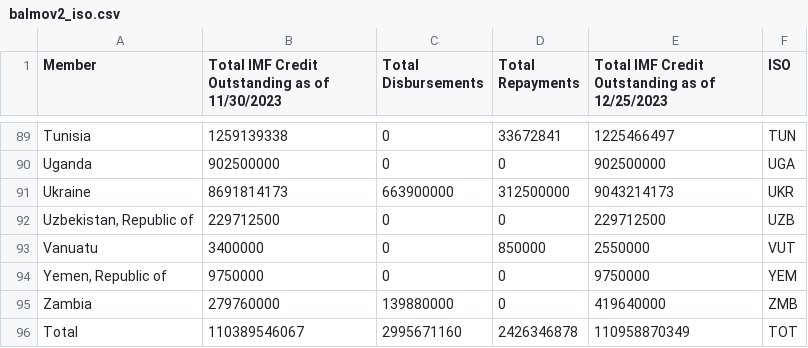
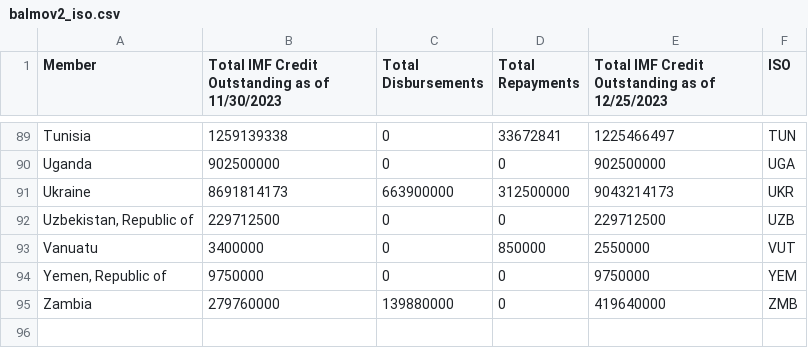
Before and after one commit to ProfKlein/github.io, a CSV file: weo/balmov2_iso.csv, drawn as a sheet; only a part is shown, gaps mark what is left out.

Commit message:
Add files via upload

```diff
--- a/weo/balmov2_iso.csv
+++ b/weo/balmov2_iso.csv
@@ -95,2 +95 @@ Vanuatu,3400000,0,850000,2550000,VUT
 Zambia,279760000,139880000,0,419640000,ZMB
-Total,110389546067,2995671160,2426346878,110958870349,TOT
```
